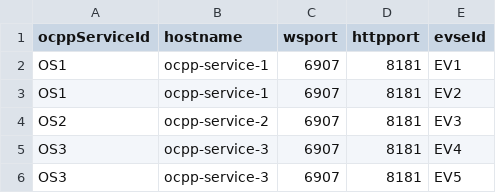
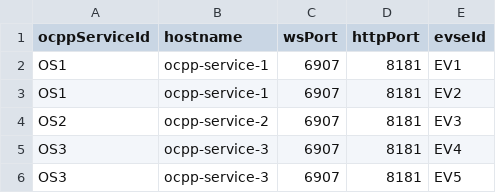
Before and after one commit to onfreeflow/open-network, a CSV file: .scripts/neo4j/import/ocppServices.csv, drawn as a sheet.

```diff
--- a/.scripts/neo4j/import/ocppServices.csv
+++ b/.scripts/neo4j/import/ocppServices.csv
@@ -1,2 +1,2 @@
-ocppServiceId,hostname,wsport,httpport,evseId
+ocppServiceId,hostname,wsPort,httpPort,evseId
 OS1,ocpp-service-1,6907,8181,EV1
```
Also changed, not shown: 23 other files.
